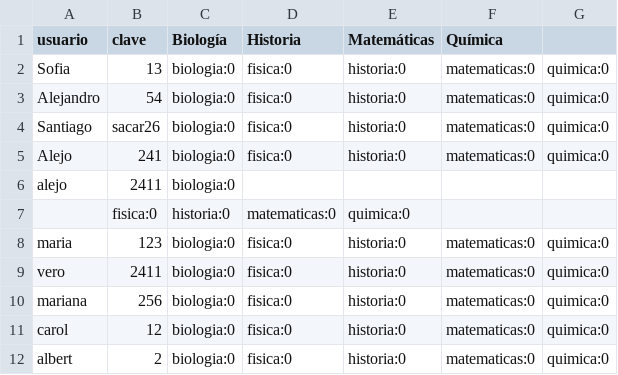
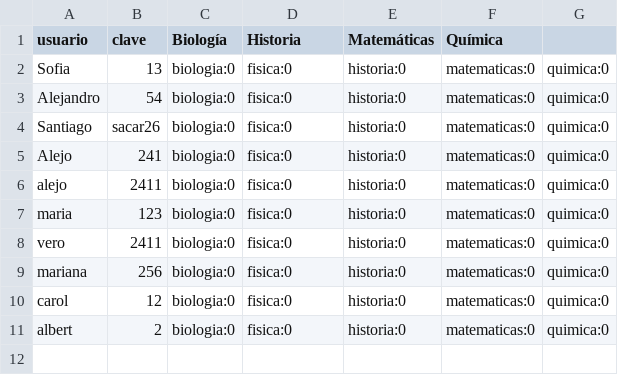
Before and after one commit to hurtadoalejo/proyecto_trivia, a CSV file: proyecto_trivia/data/users.csv, drawn as a sheet.

```diff
--- a/proyecto_trivia/data/users.csv
+++ b/proyecto_trivia/data/users.csv
@@ -5,4 +5,3 @@ Santiago;sacar26;biologia:0;fisica:0;historia:0;matematicas:0;quimica:0
 Alejo;241;biologia:0;fisica:0;historia:0;matematicas:0;quimica:0
-alejo;2411;biologia:0
-;fisica:0;historia:0;matematicas:0;quimica:0
+alejo;2411;biologia:0;fisica:0;historia:0;matematicas:0;quimica:0
 maria;123;biologia:0;fisica:0;historia:0;matematicas:0;quimica:0
```
Also changed, not shown: 1 other file.
